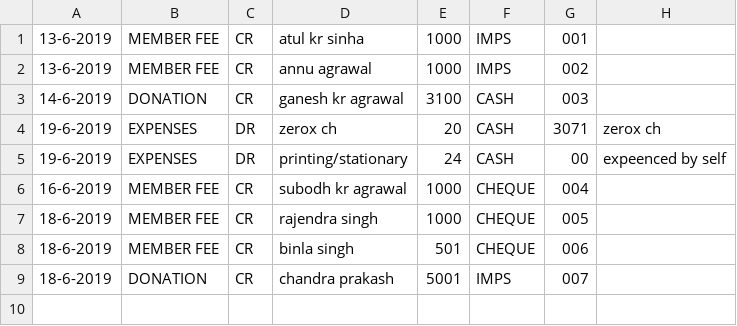
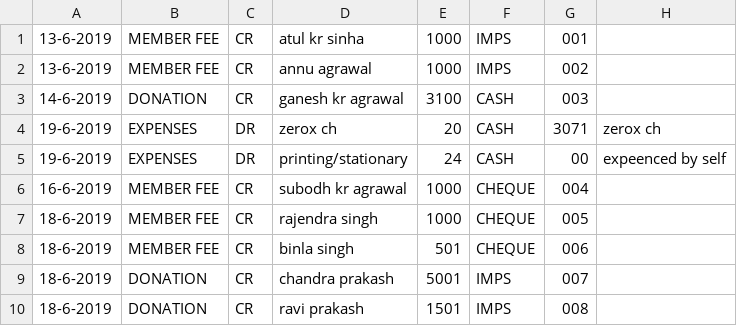
Before and after one commit to ritomiswelfare/cashbooks, a CSV file: cashbook.csv, drawn as a sheet; the diff names each change by its address in the sheet, - before the commit and + after, or states it on an @@ line.

```diff
--- a/cashbook.csv
+++ b/cashbook.csv
+row 10: 18-6-2019 | DONATION | CR | ravi prakash | 1501 | IMPS | 008
```
